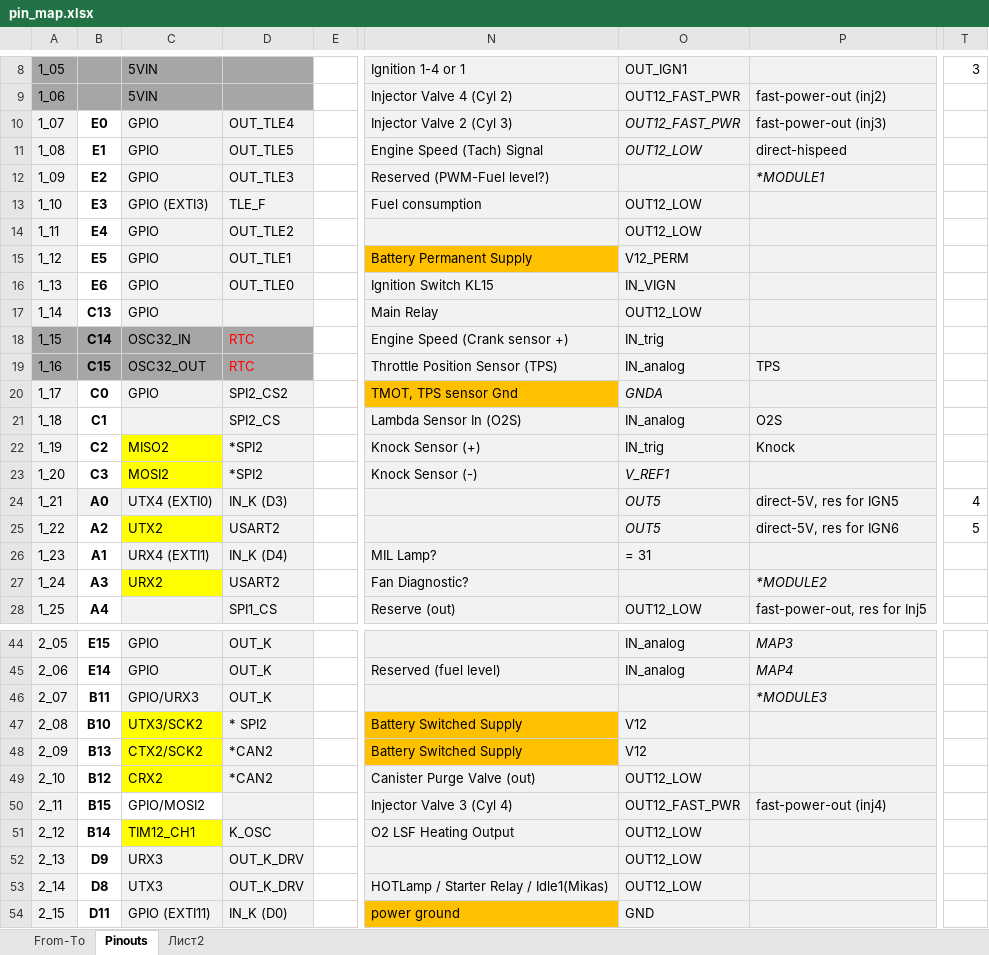
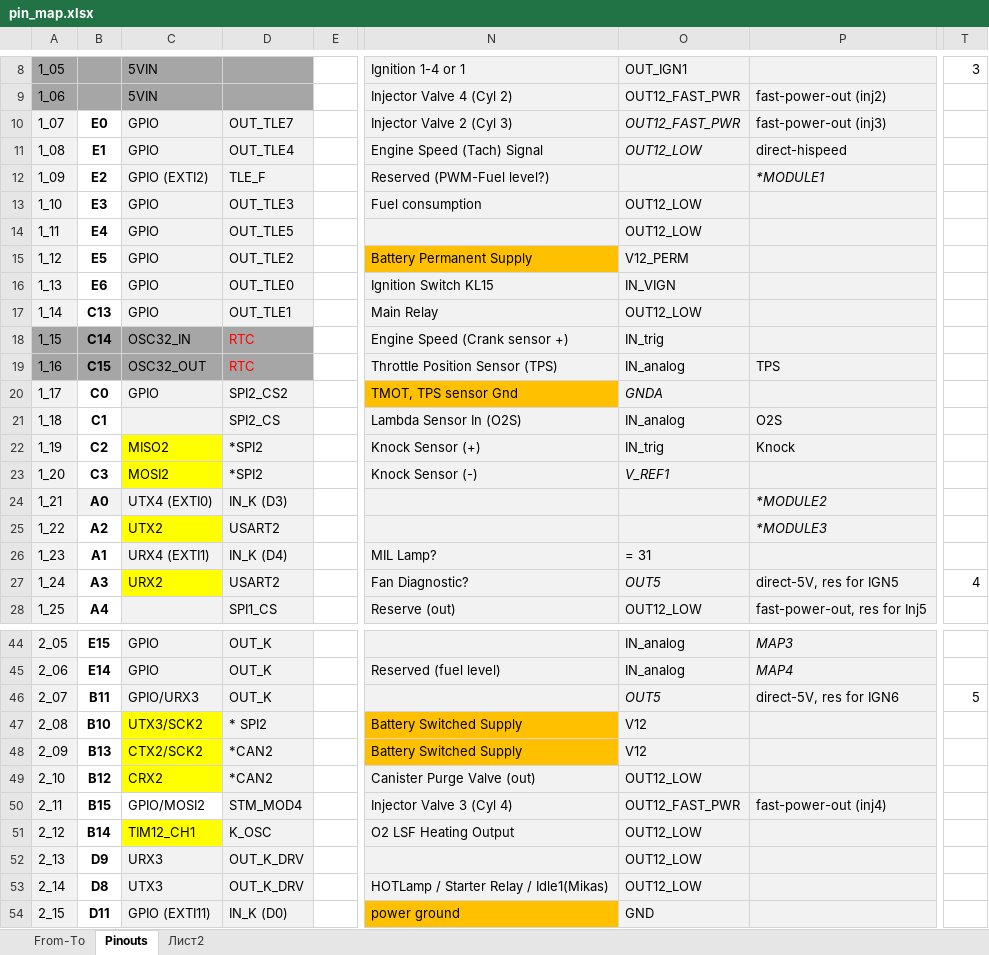
Before and after one commit to andreika-git/deucalion, an Excel workbook: pin_map.xlsx, sheet Pinouts, drawn as a sheet; only a part is shown, gaps mark what is left out; values as stored, in another font and other column widths than the file's, no borders; the diff covers the shown part only; the diff names each change by its address in the sheet, - before the commit and + after, or states it on an @@ line.

```diff
--- a/pin_map.xlsx (sheet Pinouts)
+++ b/pin_map.xlsx (sheet Pinouts)
-D10: OUT_TLE4
+D10: OUT_TLE7
-D11: OUT_TLE5
+D11: OUT_TLE4
-C12: GPIO
+C12: GPIO (EXTI2)
-D12: OUT_TLE3
+D12: TLE_F
-C13: GPIO (EXTI3)
+C13: GPIO
-D13: TLE_F
+D13: OUT_TLE3
-D14: OUT_TLE2
+D14: OUT_TLE5
-D15: OUT_TLE1
+D15: OUT_TLE2
-D17: (empty)
+D17: OUT_TLE1
-O24:O25: OUT5
+O24:O25: (empty)
-P24: direct-5V, res for IGN5
+P24: *MODULE2
-P24:P25 italic: off
+P24:P25 italic: on
-T24: 4
+T24: (empty)
-P25: direct-5V, res for IGN6
+P25: *MODULE3
-T25: 5
+T25: (empty)
-O27: (empty)
+O27: OUT5
-P27: *MODULE2
+P27: direct-5V, res for IGN5
-P27 italic: on
+P27 italic: off
-T27: (empty)
+T27: 4
-O46: (empty)
+O46: OUT5
-P46: *MODULE3
+P46: direct-5V, res for IGN6
-P46 italic: on
+P46 italic: off
-T46: (empty)
+T46: 5
-D50: (empty)
+D50: STM_MOD4
```
Also changed, not shown: 4 edited cells elsewhere in this sheet, 8 other files.
